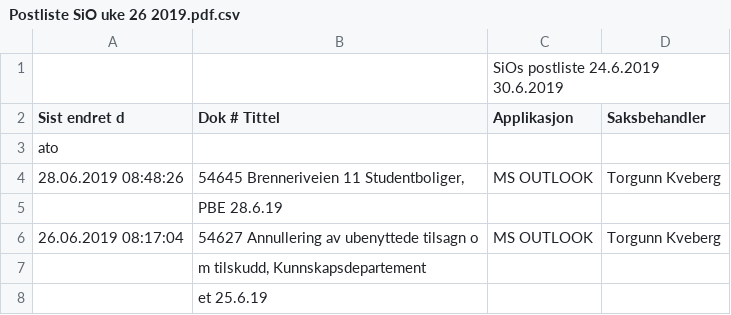
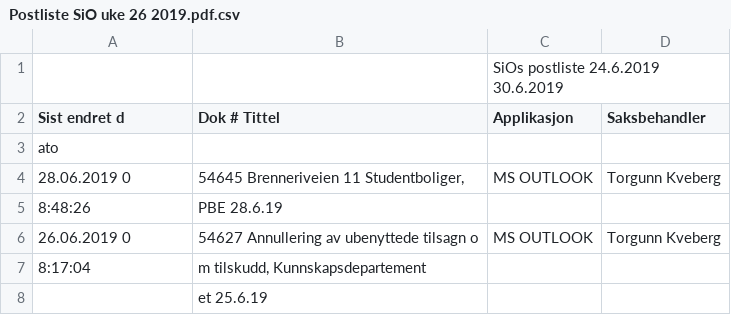
Before and after one commit to petterreinholdtsen/postliste-sioa-qa, a CSV file: postjournal-sioa/2019/Postliste SiO uke 26 2019.pdf.csv, drawn as a sheet.

```diff
--- a/postjournal-sioa/2019/Postliste SiO uke 26 2019.pdf.csv
+++ b/postjournal-sioa/2019/Postliste SiO uke 26 2019.pdf.csv
@@ -3,6 +3,6 @@ Sist endret d,Dok # Tittel,Applikasjon,Saksbehandler
 ato,,,
-28.06.2019 08:48:26,"54645 Brenneriveien 11 Studentboliger,",MS OUTLOOK,Torgunn Kveberg
-,PBE 28.6.19,,
-26.06.2019 08:17:04,54627 Annullering av ubenyttede tilsagn o,MS OUTLOOK,Torgunn Kveberg
-,"m tilskudd, Kunnskapsdepartement",,
+28.06.2019 0,"54645 Brenneriveien 11 Studentboliger,",MS OUTLOOK,Torgunn Kveberg
+8:48:26,PBE 28.6.19,,
+26.06.2019 0,54627 Annullering av ubenyttede tilsagn o,MS OUTLOOK,Torgunn Kveberg
+8:17:04,"m tilskudd, Kunnskapsdepartement",,
 ,et 25.6.19,,
```
Also changed, not shown: postjournal-sioa/2017/Postliste SiO uke 46 2017.pdf.csv, postjournal-sioa/2017/Postliste SiO uke 47 2017.pdf.csv, 3 other files.
